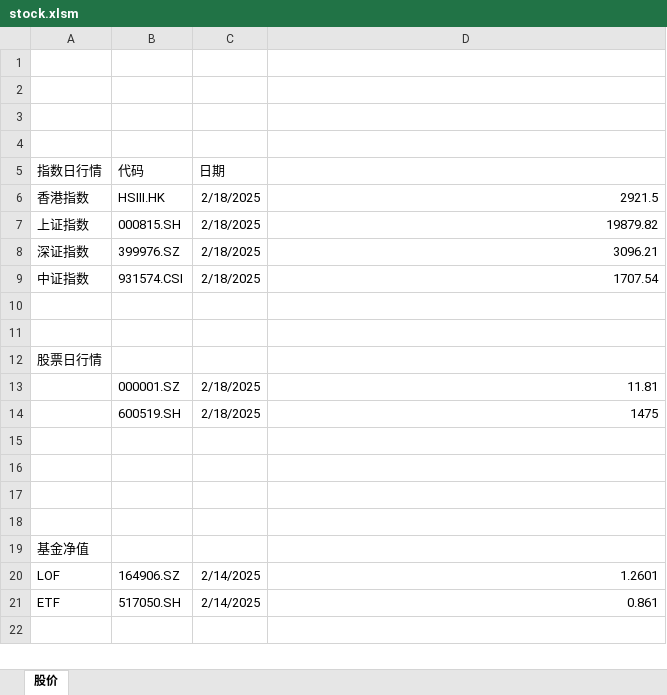
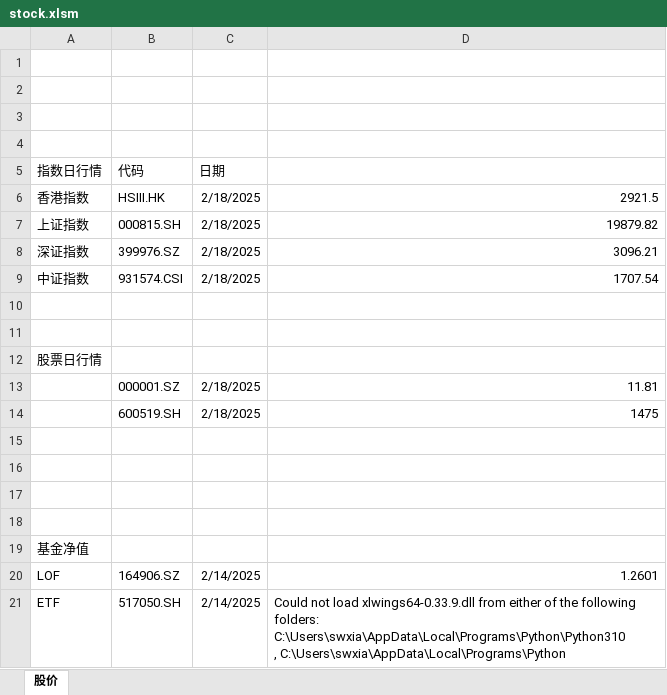
Before and after one commit to shavingha/stockpriceExcel, an Excel workbook: stock.xlsm, sheet 股价, drawn as a sheet; values as stored, in another font and other column widths than the file's, no borders; ↵ is a line break in a cell; the diff names each change by its address in the sheet, - before the commit and + after, or states it on an @@ line.

```diff
--- a/stock.xlsm (sheet 股价)
+++ b/stock.xlsm (sheet 股价)
-D21: 0.861
+D21: Could not load xlwings64-0.33.9.dll from either of the following folders: ↵ C:\Users\swxia\AppData\Local\Programs\Python\Python310 ↵ , C:\Users\swxia\AppData\Local\Programs\Python
```
Also changed, not shown: 2 other files.
